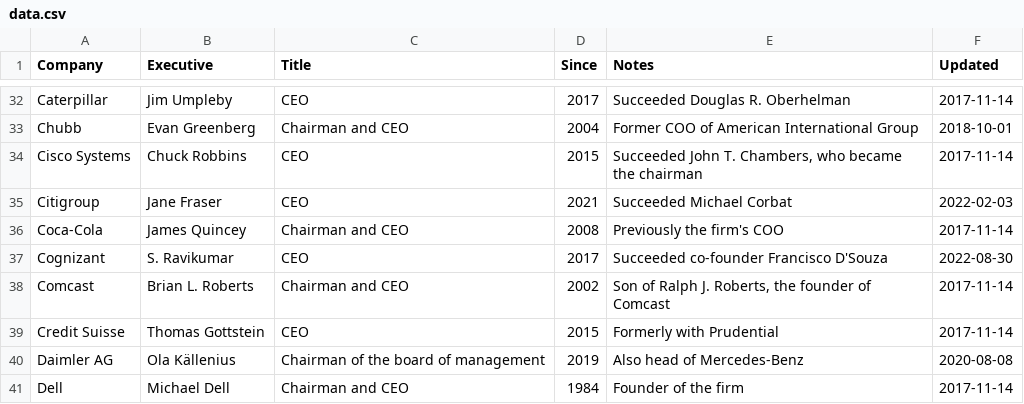
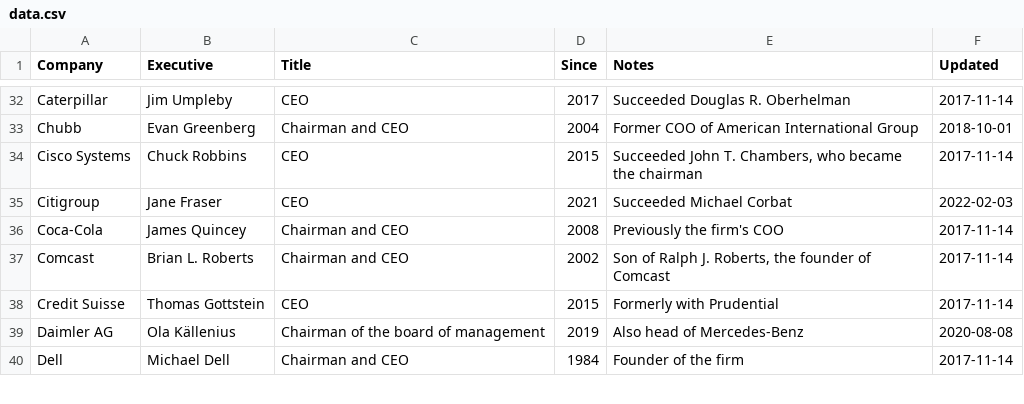
Before and after one commit to dylanroy/ceo-dataset, a CSV file: data.csv, drawn as a sheet; only a part is shown, gaps mark what is left out.

Commit message:
Latest data: Thu Jan 19 13:08:02 UTC 2023

```diff
--- a/data.csv
+++ b/data.csv
@@ -36,3 +36,2 @@ Citigroup,Jane Fraser,CEO,2021,Succeeded Michael Corbat,2022-02-03
 Coca-Cola,James Quincey,Chairman and CEO,2008,Previously the firm's COO,2017-11-14
-Cognizant,S. Ravikumar,CEO,2017,Succeeded co-founder Francisco D'Souza,2022-08-30
 Comcast,Brian L. Roberts,Chairman and CEO,2002,"Son of Ralph J. Roberts, the founder of Comcast",2017-11-14
```
